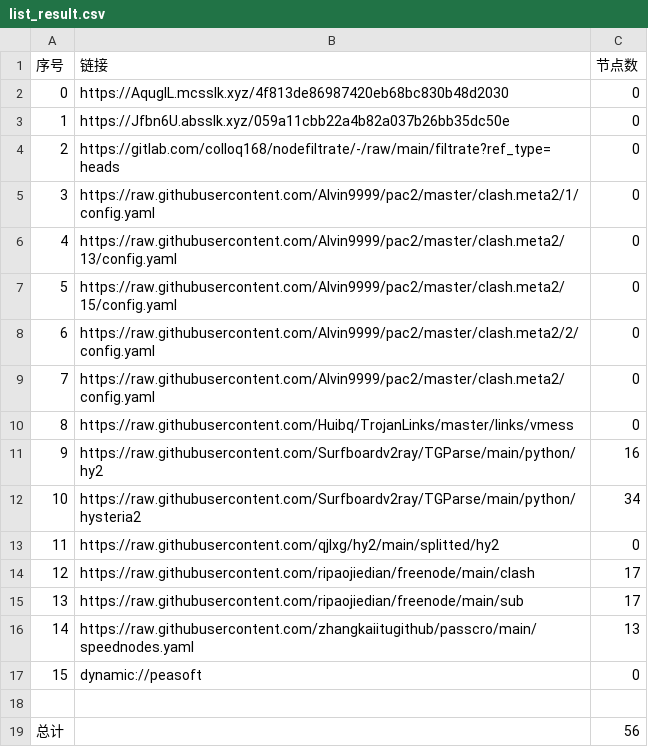
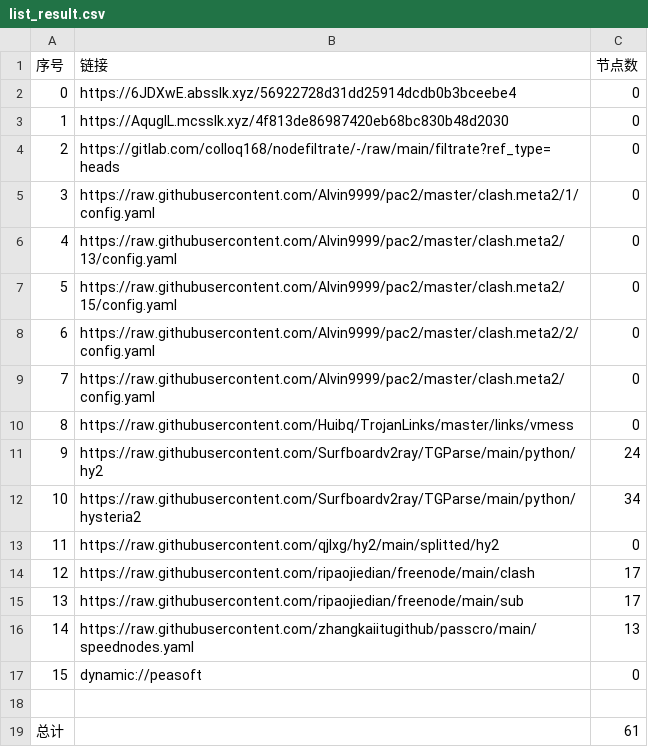
Before and after one commit to wenma77/AutoMergePublicNodes, a CSV file: list_result.csv, drawn as a sheet.

```diff
--- a/list_result.csv
+++ b/list_result.csv
@@ -1,4 +1,4 @@
 序号,链接,节点数
-0,https://AquglL.mcsslk.xyz/4f813de86987420eb68bc830b48d2030,0
-1,https://Jfbn6U.absslk.xyz/059a11cbb22a4b82a037b26bb35dc50e,0
+0,https://6JDXwE.absslk.xyz/56922728d31dd25914dcdb0b3bceebe4,0
+1,https://AquglL.mcsslk.xyz/4f813de86987420eb68bc830b48d2030,0
 2,https://gitlab.com/colloq168/nodefiltrate/-/raw/main/filtrate?ref_type=heads,0
@@ -10,3 +10,3 @@
 8,https://raw.githubusercontent.com/Huibq/TrojanLinks/master/links/vmess,0
-9,https://raw.githubusercontent.com/Surfboardv2ray/TGParse/main/python/hy2,16
+9,https://raw.githubusercontent.com/Surfboardv2ray/TGParse/main/python/hy2,24
 10,https://raw.githubusercontent.com/Surfboardv2ray/TGParse/main/python/hysteria2,34
@@ -18,2 +18,2 @@
 
-总计,,56
+总计,,61
```
Also changed, not shown: 6 other files.
